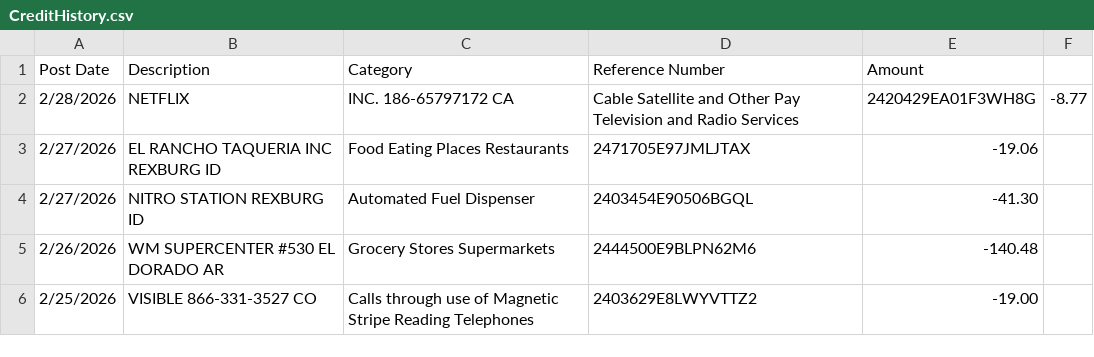
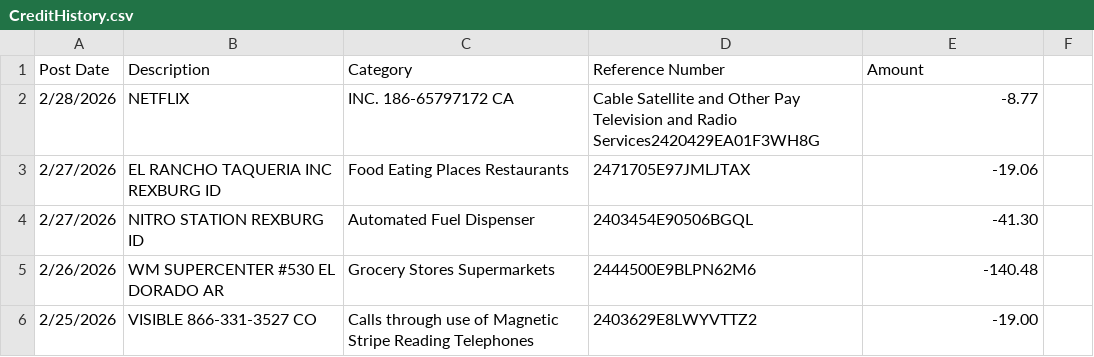
Before and after one commit to blakedennett/FinancialStreamline2, a CSV file: BankStreamline/Data/CreditHistory.csv, drawn as a sheet; only a part is shown.

```diff
--- a/BankStreamline/Data/CreditHistory.csv
+++ b/BankStreamline/Data/CreditHistory.csv
@@ -1,3 +1,3 @@
 Post Date,Description,Category,Reference Number,Amount
-2/28/2026,NETFLIX, INC.            186-65797172 CA,Cable  Satellite  and Other Pay Television and Radio Services,2420429EA01F3WH8G,-8.77
+2/28/2026,NETFLIX, INC.            186-65797172 CA,Cable  Satellite  and Other Pay Television and Radio Services2420429EA01F3WH8G,-8.77
 2/27/2026,EL RANCHO TAQUERIA INC   REXBURG      ID,Food Eating Places  Restaurants,2471705E97JMLJTAX,-19.06
```
Also changed, not shown: 6 other files.
